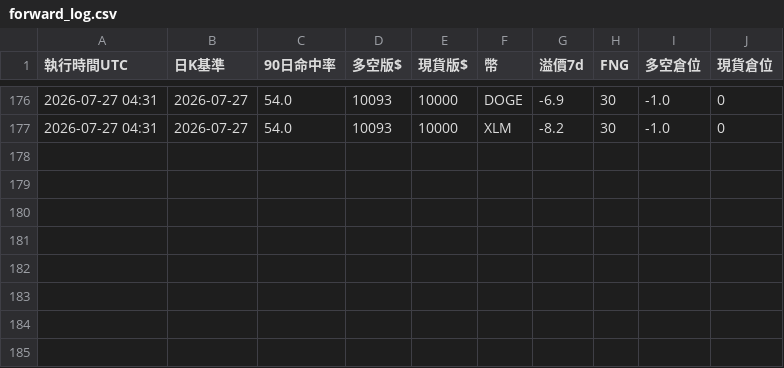
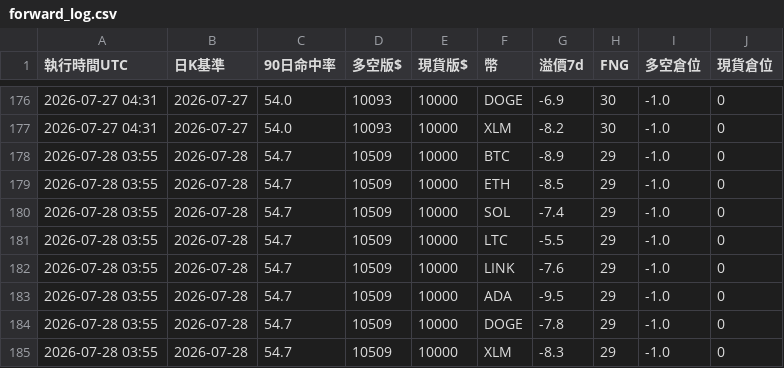
Before and after one commit to pidasin/crypto_forward, a CSV file: forward_log.csv, drawn as a sheet; only a part is shown, gaps mark what is left out.

```diff
--- a/forward_log.csv
+++ b/forward_log.csv
@@ -177 +177,9 @@
 2026-07-27 04:31,2026-07-27,54.0,10093,10000,XLM,-8.2,30,-1.0,0
+2026-07-28 03:55,2026-07-28,54.7,10509,10000,BTC,-8.9,29,-1.0,0
+2026-07-28 03:55,2026-07-28,54.7,10509,10000,ETH,-8.5,29,-1.0,0
+2026-07-28 03:55,2026-07-28,54.7,10509,10000,SOL,-7.4,29,-1.0,0
+2026-07-28 03:55,2026-07-28,54.7,10509,10000,LTC,-5.5,29,-1.0,0
+2026-07-28 03:55,2026-07-28,54.7,10509,10000,LINK,-7.6,29,-1.0,0
+2026-07-28 03:55,2026-07-28,54.7,10509,10000,ADA,-9.5,29,-1.0,0
+2026-07-28 03:55,2026-07-28,54.7,10509,10000,DOGE,-7.8,29,-1.0,0
+2026-07-28 03:55,2026-07-28,54.7,10509,10000,XLM,-8.3,29,-1.0,0
```
